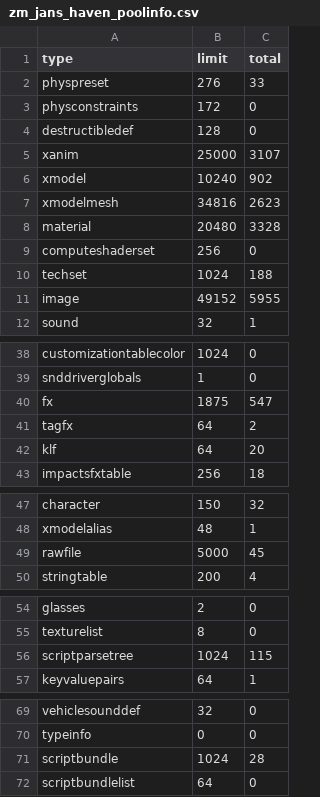
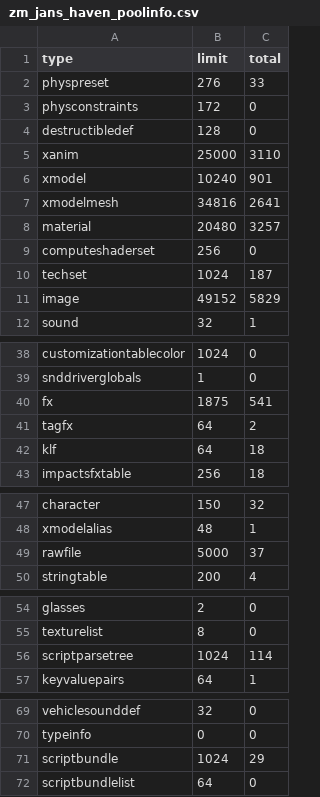
Before and after one commit to Sheyzon/COD_BO3_Modtools-Undead_Asylum, a CSV file: usermaps/zm_jans_haven/zone_source/all/assetinfo/zm_jans_haven_poolinfo.csv, drawn as a sheet; only a part is shown, gaps mark what is left out; the diff covers the shown part only.

```diff
--- a/usermaps/zm_jans_haven/zone_source/all/assetinfo/zm_jans_haven_poolinfo.csv
+++ b/usermaps/zm_jans_haven/zone_source/all/assetinfo/zm_jans_haven_poolinfo.csv
@@ -4,9 +4,9 @@ physconstraints,172,0
 destructibledef,128,0
-xanim,25000,3107
-xmodel,10240,902
-xmodelmesh,34816,2623
-material,20480,3328
+xanim,25000,3110
+xmodel,10240,901
+xmodelmesh,34816,2641
+material,20480,3257
 computeshaderset,256,0
-techset,1024,188
-image,49152,5955
+techset,1024,187
+image,49152,5829
 sound,32,1
@@ -39,5 +39,5 @@ customizationtablecolor,1024,0
 snddriverglobals,1,0
-fx,1875,547
+fx,1875,541
 tagfx,64,2
-klf,64,20
+klf,64,18
 impactsfxtable,256,18
@@ -48,3 +48,3 @@ character,150,32
 xmodelalias,48,1
-rawfile,5000,45
+rawfile,5000,37
 stringtable,200,4
@@ -55,3 +55,3 @@ glasses,2,0
 texturelist,8,0
-scriptparsetree,1024,115
+scriptparsetree,1024,114
 keyvaluepairs,64,1
@@ -70,3 +70,3 @@ vehiclesounddef,32,0
 typeinfo,0,0
-scriptbundle,1024,28
+scriptbundle,1024,29
 scriptbundlelist,64,0
```
Also changed, not shown: 1 edited cell elsewhere in this file, usermaps/zm_jans_haven/zone_source/all/assetinfo/zm_jans_haven_bulletreport.csv, usermaps/zm_jans_haven/zone_source/all/assetinfo/zm_jans_haven_xmodel.csv, 17 other files.
